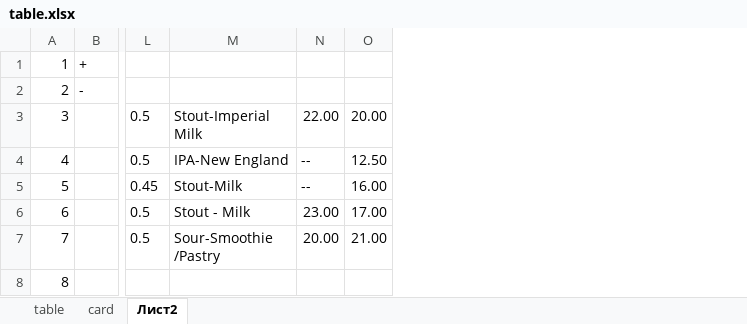
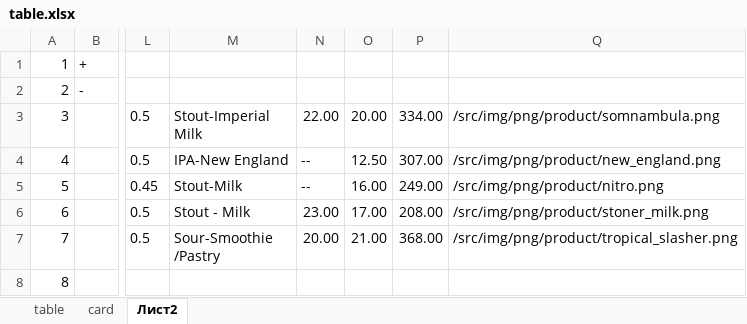
Before and after one commit to KosorukiyShiva/hmel-and-coffee, an Excel workbook: src/data/table.xlsx, sheet Лист2, drawn as a sheet; only a part is shown, gaps mark what is left out; values as stored, in another font and other column widths than the file's, no borders; the diff names each change by its address in the sheet, - before the commit and + after, or states it on an @@ line.

Commit message:
the script for obtaining data from the table for cards works completely, all that remains is to write a script to obtain data for the table

```diff
--- a/src/data/table.xlsx (sheet Лист2)
+++ b/src/data/table.xlsx (sheet Лист2)
+column P, rows 3-7: 334.00 | 307.00 | 249.00 | 208.00 | 368.00
+column Q, rows 3-7: /src/img/png/product/somnambula.png | /src/img/png/product/new_england.png | /src/img/png/product/nitro.png | /src/img/png/product/stoner_milk.png | /src/img/png/product/tropical_slasher.png
```
Also changed, not shown: src/data/table_1.xlsx, 3 other files.
